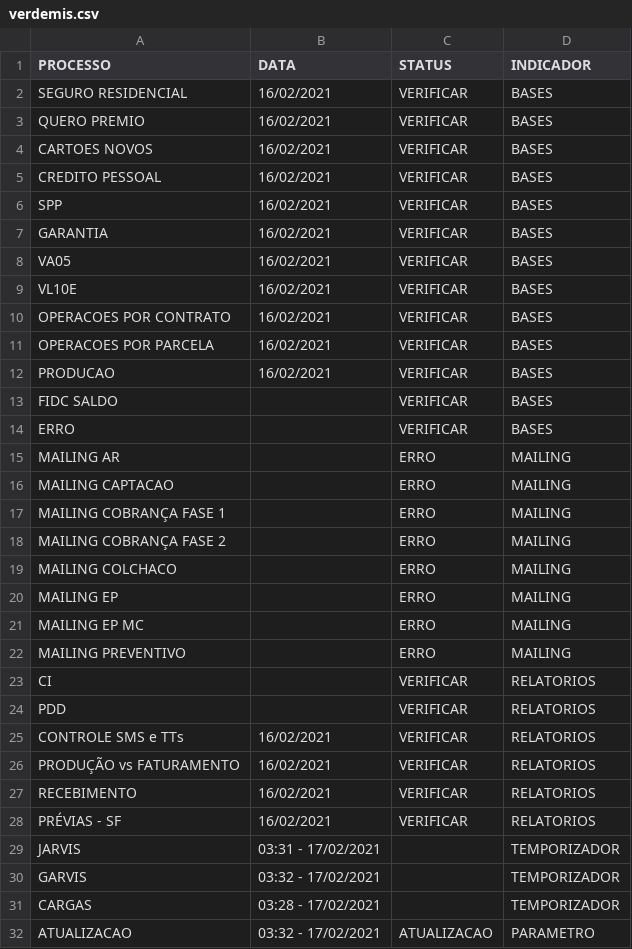
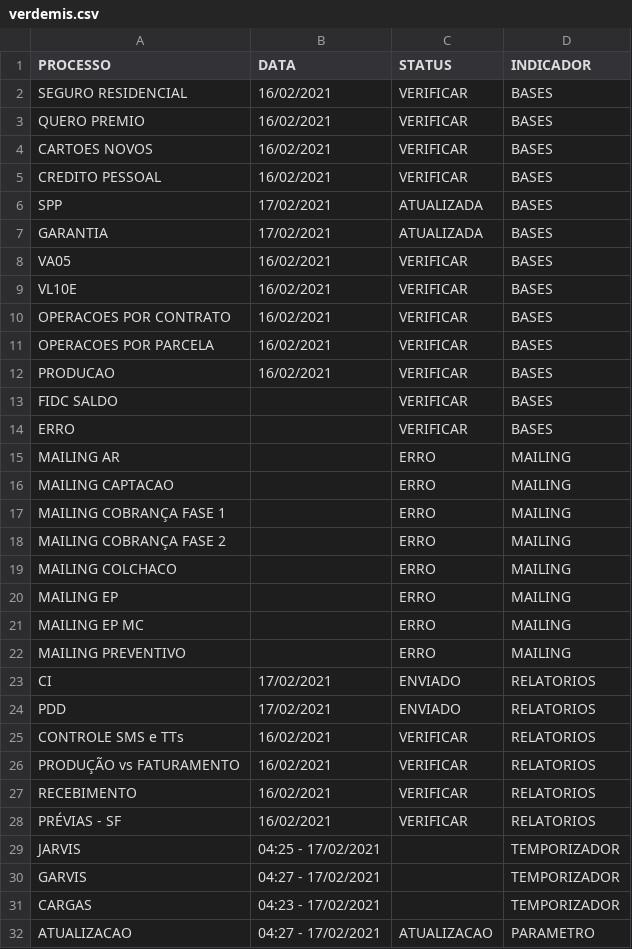
Before and after one commit to lucasely/verdemis, a CSV file: verdemis.csv, drawn as a sheet.

Commit message:
Atualizando - VerdeMIS

```diff
--- a/verdemis.csv
+++ b/verdemis.csv
@@ -5,4 +5,4 @@ CARTOES NOVOS;16/02/2021;VERIFICAR;BASES
 CREDITO PESSOAL;16/02/2021;VERIFICAR;BASES
-SPP;16/02/2021;VERIFICAR;BASES
-GARANTIA;16/02/2021;VERIFICAR;BASES
+SPP;17/02/2021;ATUALIZADA;BASES
+GARANTIA;17/02/2021;ATUALIZADA;BASES
 VA05;16/02/2021;VERIFICAR;BASES
@@ -22,4 +22,4 @@ MAILING EP MC;;ERRO;MAILING
 MAILING PREVENTIVO;;ERRO;MAILING
-CI;;VERIFICAR;RELATORIOS
-PDD;;VERIFICAR;RELATORIOS
+CI;17/02/2021;ENVIADO;RELATORIOS
+PDD;17/02/2021;ENVIADO;RELATORIOS
 CONTROLE SMS e TTs;16/02/2021;VERIFICAR;RELATORIOS
@@ -28,5 +28,5 @@ RECEBIMENTO;16/02/2021;VERIFICAR;RELATORIOS
 PRÉVIAS - SF;16/02/2021;VERIFICAR;RELATORIOS
-JARVIS;03:31 - 17/02/2021;;TEMPORIZADOR
-GARVIS;03:32 - 17/02/2021;;TEMPORIZADOR
-CARGAS;03:28 - 17/02/2021;;TEMPORIZADOR
-ATUALIZACAO;03:32 - 17/02/2021;ATUALIZACAO;PARAMETRO
+JARVIS;04:25 - 17/02/2021;;TEMPORIZADOR
+GARVIS;04:27 - 17/02/2021;;TEMPORIZADOR
+CARGAS;04:23 - 17/02/2021;;TEMPORIZADOR
+ATUALIZACAO;04:27 - 17/02/2021;ATUALIZACAO;PARAMETRO
```
